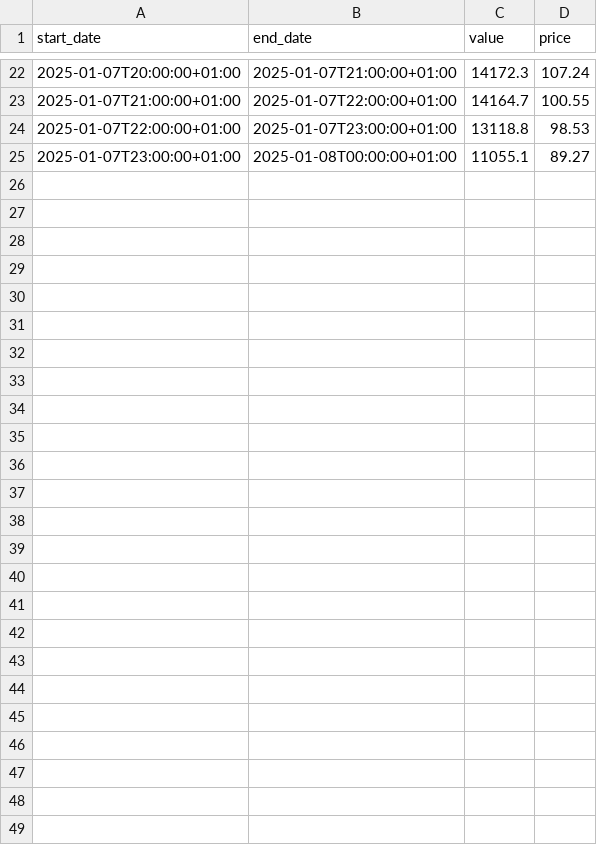
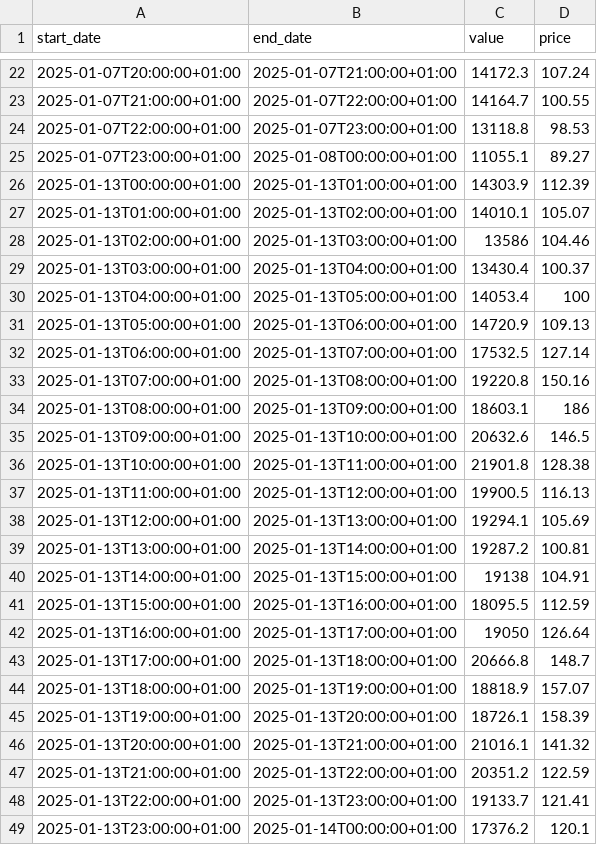
Before and after one commit to mariaVictoire/MarcheSpot, a CSV file: marche_spot.csv, drawn as a sheet; only a part is shown, gaps mark what is left out; the diff names each change by its address in the sheet, - before the commit and + after, or states it on an @@ line.

```diff
--- a/marche_spot.csv
+++ b/marche_spot.csv
+row 26: 2025-01-13T00:00:00+01:00 | 2025-01-13T01:00:00+01:00 | 14303.9 | 112.39
+row 27: 2025-01-13T01:00:00+01:00 | 2025-01-13T02:00:00+01:00 | 14010.1 | 105.07
+row 28: 2025-01-13T02:00:00+01:00 | 2025-01-13T03:00:00+01:00 | 13586 | 104.46
+row 29: 2025-01-13T03:00:00+01:00 | 2025-01-13T04:00:00+01:00 | 13430.4 | 100.37
+row 30: 2025-01-13T04:00:00+01:00 | 2025-01-13T05:00:00+01:00 | 14053.4 | 100
+row 31: 2025-01-13T05:00:00+01:00 | 2025-01-13T06:00:00+01:00 | 14720.9 | 109.13
+row 32: 2025-01-13T06:00:00+01:00 | 2025-01-13T07:00:00+01:00 | 17532.5 | 127.14
+row 33: 2025-01-13T07:00:00+01:00 | 2025-01-13T08:00:00+01:00 | 19220.8 | 150.16
+row 34: 2025-01-13T08:00:00+01:00 | 2025-01-13T09:00:00+01:00 | 18603.1 | 186
+row 35: 2025-01-13T09:00:00+01:00 | 2025-01-13T10:00:00+01:00 | 20632.6 | 146.5
+row 36: 2025-01-13T10:00:00+01:00 | 2025-01-13T11:00:00+01:00 | 21901.8 | 128.38
+row 37: 2025-01-13T11:00:00+01:00 | 2025-01-13T12:00:00+01:00 | 19900.5 | 116.13
+row 38: 2025-01-13T12:00:00+01:00 | 2025-01-13T13:00:00+01:00 | 19294.1 | 105.69
+row 39: 2025-01-13T13:00:00+01:00 | 2025-01-13T14:00:00+01:00 | 19287.2 | 100.81
+row 40: 2025-01-13T14:00:00+01:00 | 2025-01-13T15:00:00+01:00 | 19138 | 104.91
+row 41: 2025-01-13T15:00:00+01:00 | 2025-01-13T16:00:00+01:00 | 18095.5 | 112.59
+row 42: 2025-01-13T16:00:00+01:00 | 2025-01-13T17:00:00+01:00 | 19050 | 126.64
+row 43: 2025-01-13T17:00:00+01:00 | 2025-01-13T18:00:00+01:00 | 20666.8 | 148.7
+row 44: 2025-01-13T18:00:00+01:00 | 2025-01-13T19:00:00+01:00 | 18818.9 | 157.07
+row 45: 2025-01-13T19:00:00+01:00 | 2025-01-13T20:00:00+01:00 | 18726.1 | 158.39
+row 46: 2025-01-13T20:00:00+01:00 | 2025-01-13T21:00:00+01:00 | 21016.1 | 141.32
+row 47: 2025-01-13T21:00:00+01:00 | 2025-01-13T22:00:00+01:00 | 20351.2 | 122.59
+row 48: 2025-01-13T22:00:00+01:00 | 2025-01-13T23:00:00+01:00 | 19133.7 | 121.41
+row 49: 2025-01-13T23:00:00+01:00 | 2025-01-14T00:00:00+01:00 | 17376.2 | 120.1
```
